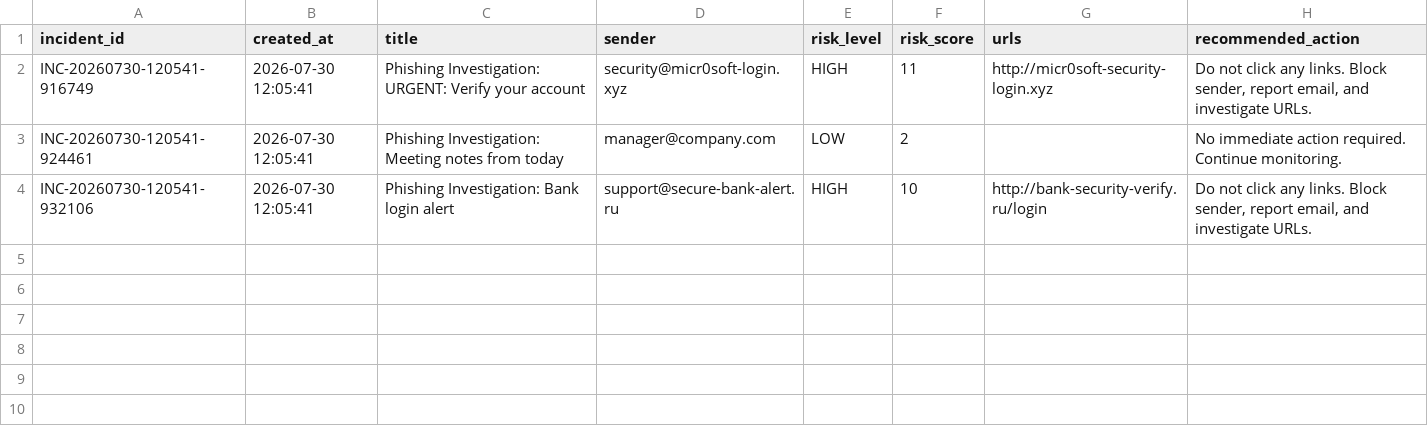
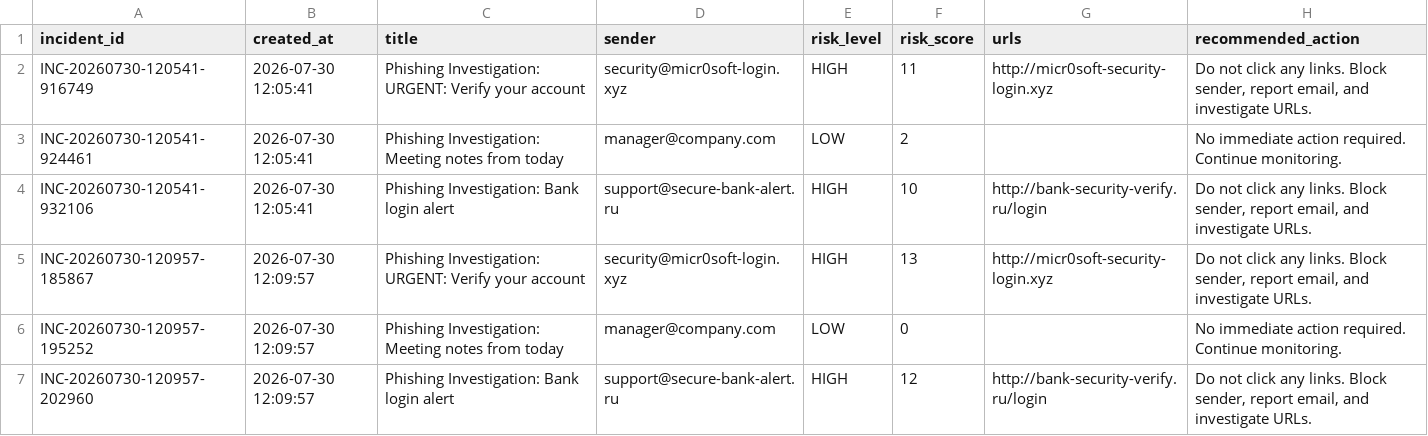
Before and after one commit to uwakwechukwuebukapaul-ai/AI-SOC-ANALYST, a CSV file: logs/incident_log.csv, drawn as a sheet; the diff names each change by its address in the sheet, - before the commit and + after, or states it on an @@ line.

```diff
--- a/logs/incident_log.csv
+++ b/logs/incident_log.csv
+row 5: INC-20260730-120957-185867 | 2026-07-30 12:09:57 | Phishing Investigation: URGENT: Verify your account | security@micr0soft-login.xyz | HIGH | 13 | http://micr0soft-security-login.xyz | Do not click any links. Block sender, report email, and investigate URLs.
+row 6: INC-20260730-120957-195252 | 2026-07-30 12:09:57 | Phishing Investigation: Meeting notes from today | manager@company.com | LOW | 0 |  | No immediate action required. Continue monitoring.
+row 7: INC-20260730-120957-202960 | 2026-07-30 12:09:57 | Phishing Investigation: Bank login alert | support@secure-bank-alert.ru | HIGH | 12 | http://bank-security-verify.ru/login | Do not click any links. Block sender, report email, and investigate URLs.
```
Also changed, not shown: 4 other files.
